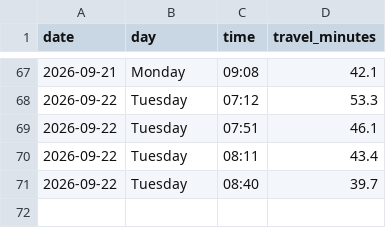
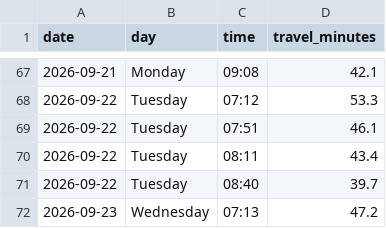
Before and after one commit to kaustubhbhatter/traffic-project, a CSV file: data/traffic_data.csv, drawn as a sheet; only a part is shown, gaps mark what is left out.

```diff
--- a/data/traffic_data.csv
+++ b/data/traffic_data.csv
@@ -71 +71,2 @@ date,day,time,travel_minutes
 2026-09-22,Tuesday,08:40,39.7
+2026-09-23,Wednesday,07:13,47.2
```
Also changed, not shown: 1 other file.
